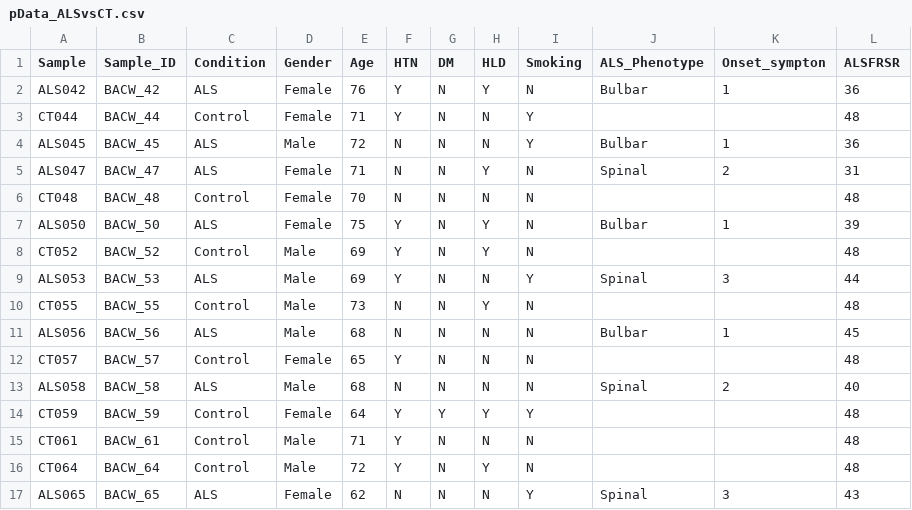
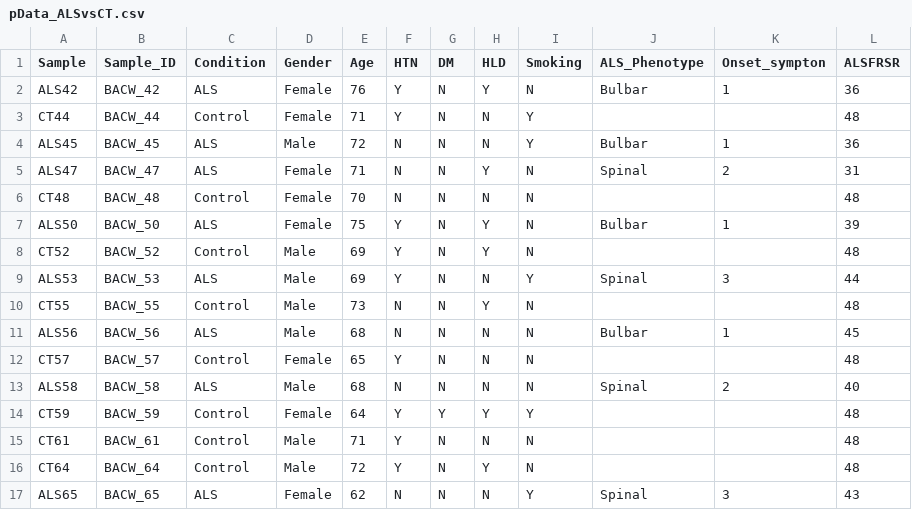
Before and after one commit to mansego/EM_Seq_ALSvsCT, a CSV file: pData/pData_ALSvsCT.csv, drawn as a sheet; only a part is shown; the diff names each change by its address in the sheet, - before the commit and + after, or states it on an @@ line.

```diff
--- a/pData/pData_ALSvsCT.csv
+++ b/pData/pData_ALSvsCT.csv
-A2 (Sample): ALS042
+A2 (Sample): ALS42
-A3 (Sample): CT044
+A3 (Sample): CT44
-A4 (Sample): ALS045
+A4 (Sample): ALS45
-A5 (Sample): ALS047
+A5 (Sample): ALS47
-A6 (Sample): CT048
+A6 (Sample): CT48
-A7 (Sample): ALS050
+A7 (Sample): ALS50
-A8 (Sample): CT052
+A8 (Sample): CT52
-A9 (Sample): ALS053
+A9 (Sample): ALS53
-A10 (Sample): CT055
+A10 (Sample): CT55
-A11 (Sample): ALS056
+A11 (Sample): ALS56
-A12 (Sample): CT057
+A12 (Sample): CT57
-A13 (Sample): ALS058
+A13 (Sample): ALS58
-A14 (Sample): CT059
+A14 (Sample): CT59
-A15 (Sample): CT061
+A15 (Sample): CT61
-A16 (Sample): CT064
+A16 (Sample): CT64
-A17 (Sample): ALS065
+A17 (Sample): ALS65
```
Also changed, not shown: 30 other files.
